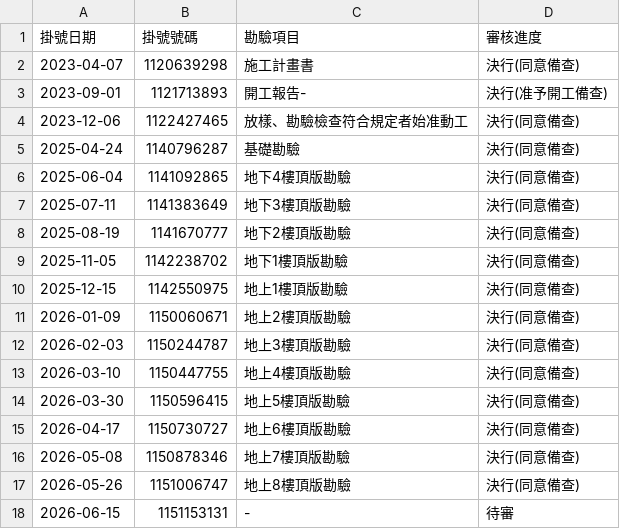
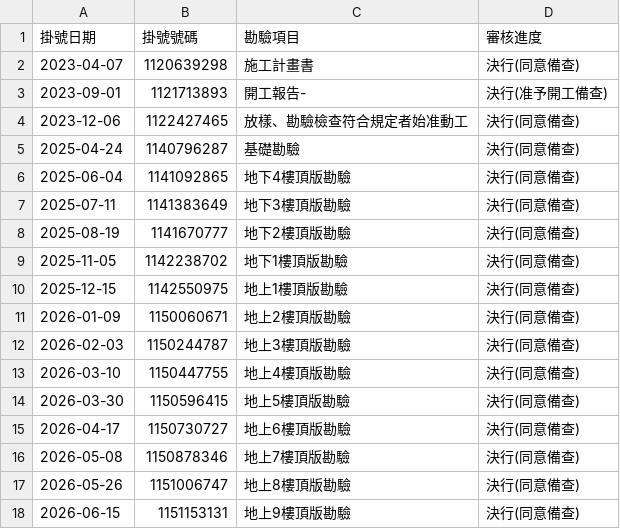
Before and after one commit to Jerry7135/forworld-hills-tracker, a CSV file: history.csv, drawn as a sheet.

```diff
--- a/history.csv
+++ b/history.csv
@@ -17,2 +17,2 @@
 2026-05-26,1151006747,地上8樓頂版勘驗,決行(同意備查)
-2026-06-15,1151153131,-,待審
+2026-06-15,1151153131,地上9樓頂版勘驗,決行(同意備查)
```
